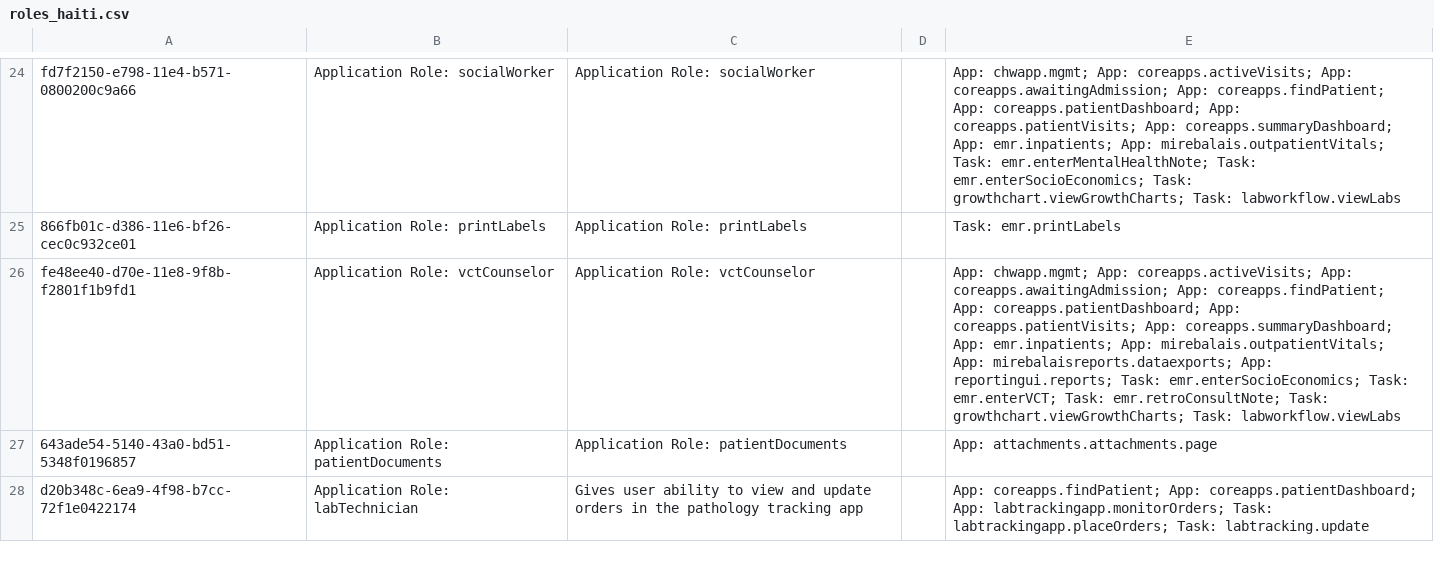
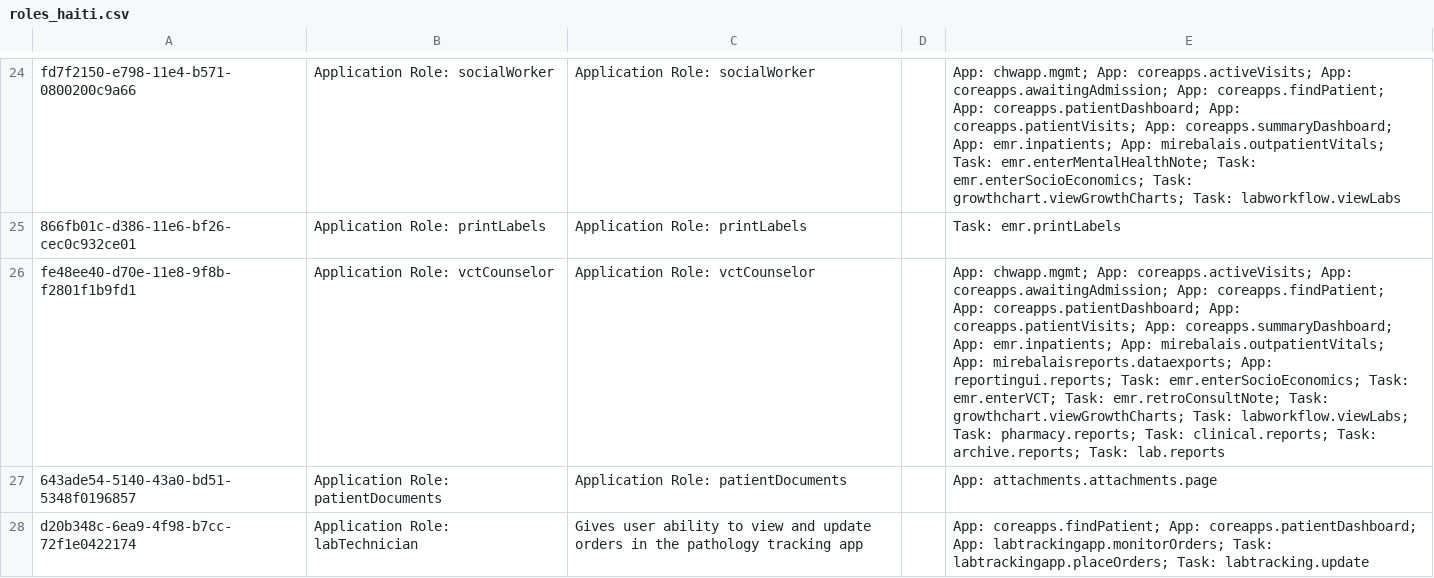
Before and after one commit to andycotton/openmrs-config-zl, a CSV file: configuration/roles/roles_haiti.csv, drawn as a sheet; only a part is shown, gaps mark what is left out; the diff covers the shown part only; the diff names each change by its address in the sheet, - before the commit and + after, or states it on an @@ line.

Commit message:
Reports privileges

```diff
--- a/configuration/roles/roles_haiti.csv
+++ b/configuration/roles/roles_haiti.csv
-E26: …growthchart.viewGrowthCharts; Task: labworkflow.viewLabs
+E26: …growthchart.viewGrowthCharts; Task: labworkflow.viewLabs; Task: pharmacy.reports; Task: clinical.reports; Task: archive.reports; Task: lab.reports
```
Also changed, not shown: 3 edited cells elsewhere in this file, configuration/roles/roles_legacy.csv.
